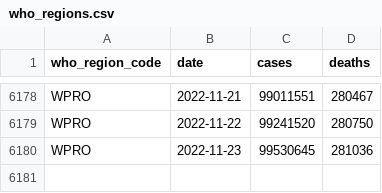
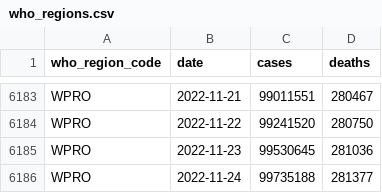
Before and after one commit to WorldHealthOrganization/xform-covid-casecount-jhu, a CSV file: output/who_regions.csv, drawn as a sheet; only a part is shown, gaps mark what is left out; the diff covers the shown part only; the diff names each change by its address in the sheet, - before the commit and + after, or states it on an @@ line.

```diff
--- a/output/who_regions.csv
+++ b/output/who_regions.csv
+row 6186: WPRO | 2022-11-24 | 99735188 | 281377
```
Also changed, not shown: 5 added rows elsewhere in this file, output/continents.csv, output/global.csv.
